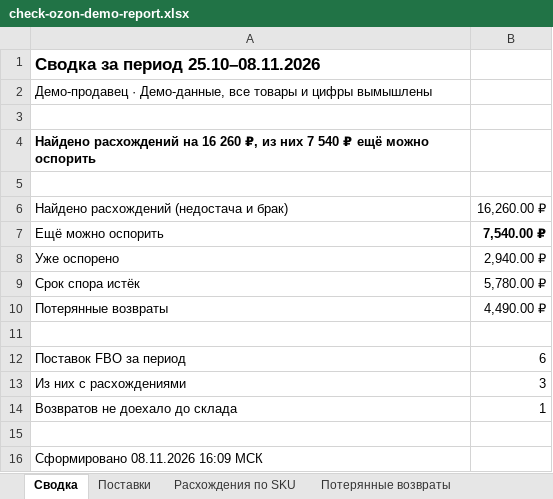
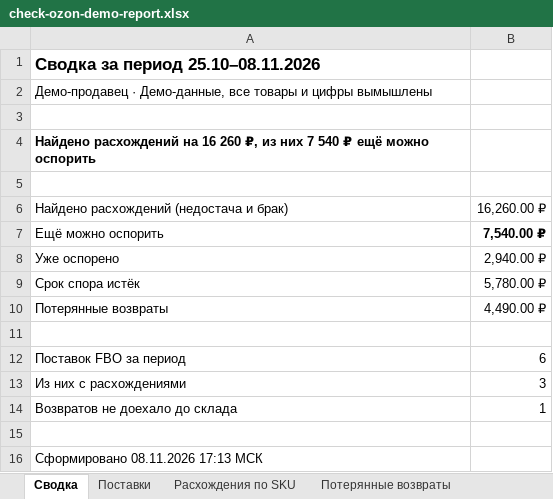
Before and after one commit to a-kamalov781/check-ozon-demo, an Excel workbook: check-ozon-demo-report.xlsx, sheet Сводка, drawn as a sheet; values as stored, in another font and other column widths than the file's, no borders; the diff names each change by its address in the sheet, - before the commit and + after, or states it on an @@ line.

```diff
--- a/check-ozon-demo-report.xlsx (sheet Сводка)
+++ b/check-ozon-demo-report.xlsx (sheet Сводка)
-A16: Сформировано 08.11.2026 16:09 МСК
+A16: Сформировано 08.11.2026 17:13 МСК
```
Also changed, not shown: 1 other file.
